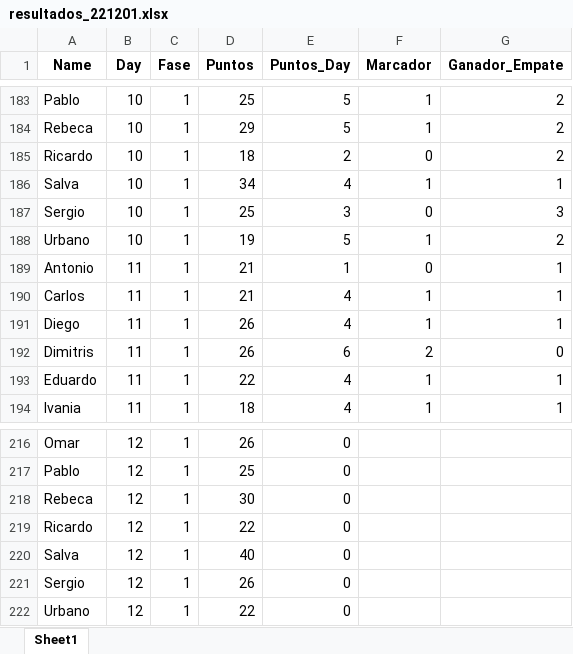
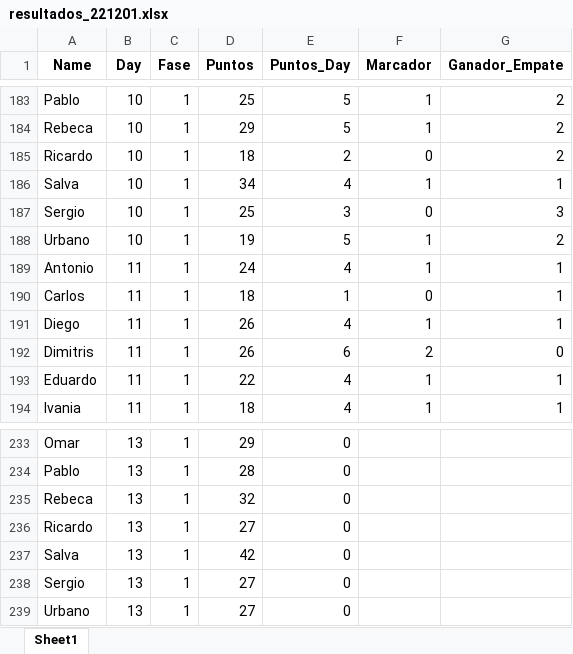
Before and after one commit to ufranca/wc2022, an Excel workbook: resultados/resultados_221201.xlsx, sheet Sheet1, drawn as a sheet; only a part is shown, gaps mark what is left out; values as stored, in another font and other column widths than the file's, no borders; addresses are those after the commit; the diff covers the shown part only; the diff names each change by its address in the sheet, - before the commit and + after, or states it on an @@ line.

```diff
--- a/resultados/resultados_221201.xlsx (sheet Sheet1)
+++ b/resultados/resultados_221201.xlsx (sheet Sheet1)
-D189 (Puntos): 21
+D189 (Puntos): 24
-E189 (Puntos_Day): 1
+E189 (Puntos_Day): 4
-F189 (Marcador): 0
+F189 (Marcador): 1
-D190 (Puntos): 21
+D190 (Puntos): 18
-E190 (Puntos_Day): 4
+E190 (Puntos_Day): 1
-F190 (Marcador): 1
+F190 (Marcador): 0
-B233:B239 (Day): 12
+B233:B239 (Day): 13
-D233 (Puntos): 26
+D233 (Puntos): 29
-D234 (Puntos): 25
+D234 (Puntos): 28
-D235 (Puntos): 30
+D235 (Puntos): 32
-D236 (Puntos): 22
+D236 (Puntos): 27
-D237 (Puntos): 40
+D237 (Puntos): 42
-D238 (Puntos): 26
+D238 (Puntos): 27
-D239 (Puntos): 22
+D239 (Puntos): 27
```
Also changed, not shown: 17 added rows and 19 edited cells elsewhere in this sheet, formulas that keep their value, 12 other files.
